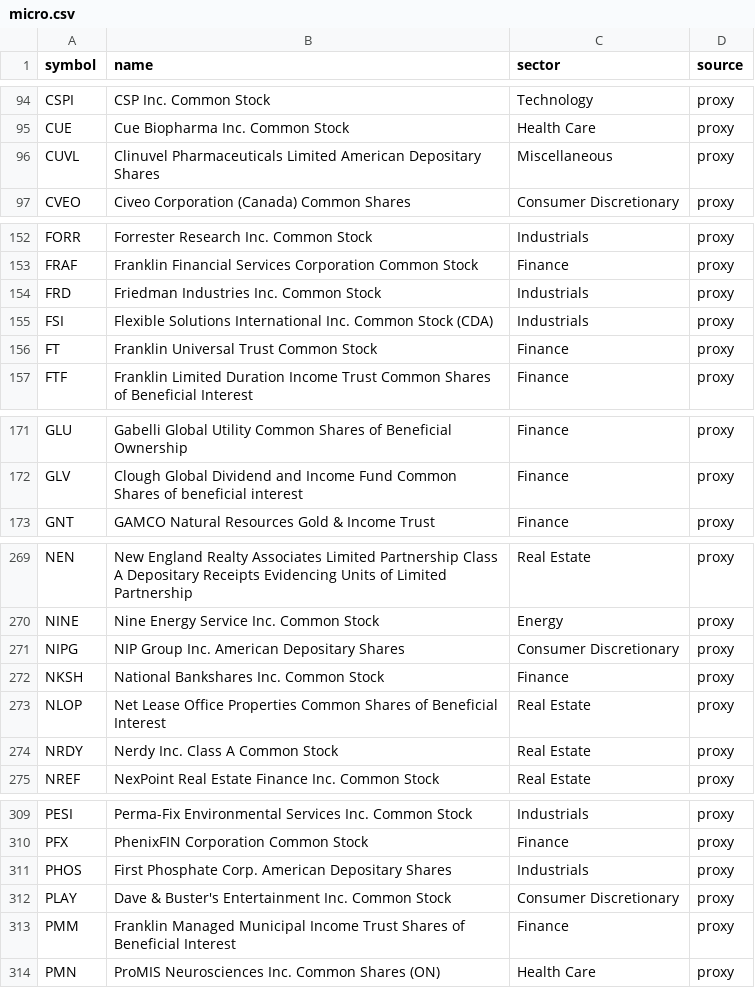
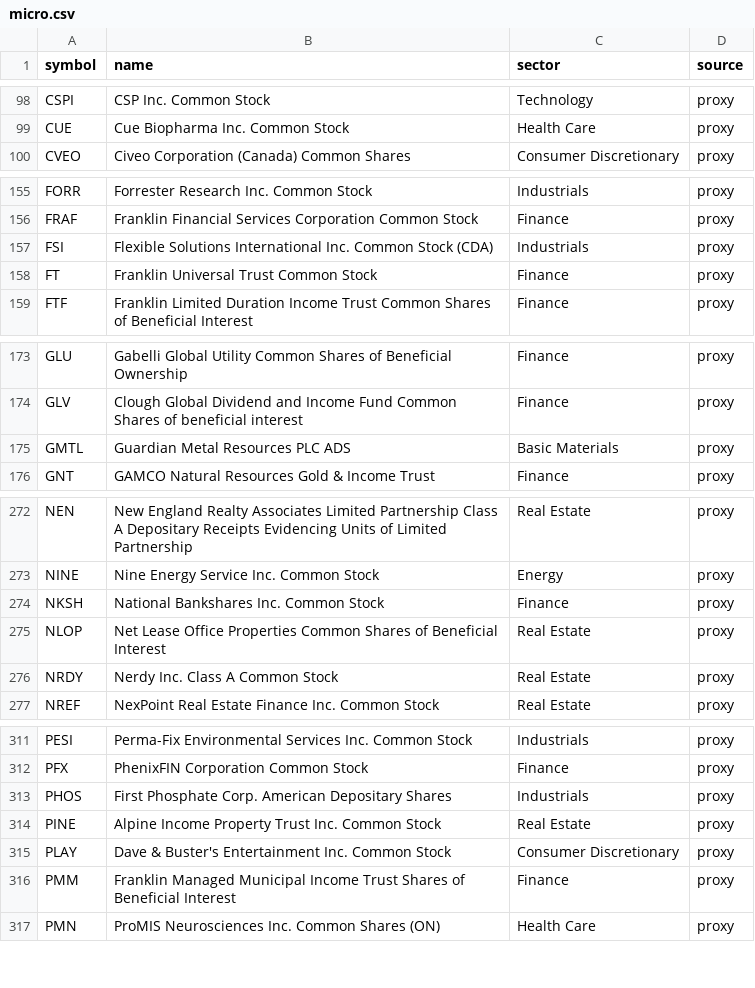
Before and after one commit to rahulsanap23/us-swing-scanner, a CSV file: data/constituents/micro.csv, drawn as a sheet; only a part is shown, gaps mark what is left out; the diff covers the shown part only.

```diff
--- a/data/constituents/micro.csv
+++ b/data/constituents/micro.csv
@@ -95,3 +99,2 @@ CSPI,CSP Inc. Common Stock,Technology,proxy
 CUE,Cue Biopharma Inc. Common Stock,Health Care,proxy
-CUVL,Clinuvel Pharmaceuticals Limited American Depositary Shares,Miscellaneous,proxy
 CVEO,Civeo Corporation (Canada) Common Shares,Consumer Discretionary,proxy
@@ -153,3 +156,2 @@ FORR,Forrester Research Inc. Common Stock,Industrials,proxy
 FRAF,Franklin Financial Services Corporation Common Stock,Finance,proxy
-FRD,Friedman Industries Inc. Common Stock,Industrials,proxy
 FSI,Flexible Solutions International Inc. Common Stock (CDA),Industrials,proxy
@@ -172,2 +174,3 @@ GLU,Gabelli Global Utility Common Shares of Beneficial Ownership,Finance,proxy
 GLV,Clough Global Dividend and Income Fund Common Shares of beneficial interest,Finance,proxy
+GMTL,Guardian Metal Resources PLC ADS,Basic Materials,proxy
 GNT,GAMCO Natural Resources Gold & Income Trust,Finance,proxy
@@ -270,3 +273,2 @@ NEN,New England Realty Associates Limited Partnership Class A Depositary Receipt
 NINE,Nine Energy Service Inc. Common Stock,Energy,proxy
-NIPG,NIP Group Inc. American Depositary Shares,Consumer Discretionary,proxy
 NKSH,National Bankshares Inc. Common Stock,Finance,proxy
@@ -311,2 +313,3 @@ PFX,PhenixFIN Corporation Common Stock,Finance,proxy
 PHOS,First Phosphate Corp. American Depositary Shares,Industrials,proxy
+PINE,Alpine Income Property Trust Inc. Common Stock,Real Estate,proxy
 PLAY,Dave & Buster's Entertainment Inc. Common Stock,Consumer Discretionary,proxy
```
Also changed, not shown: 9 added rows and 2 removed rows elsewhere in this file, data/constituents/sp500.csv, 4 other files.
